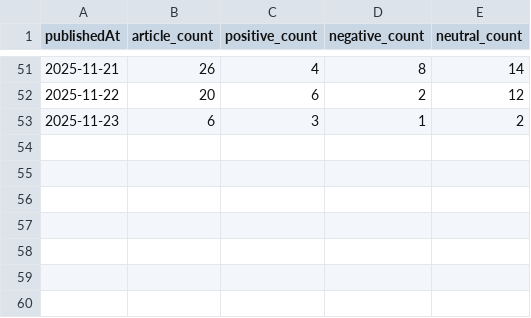
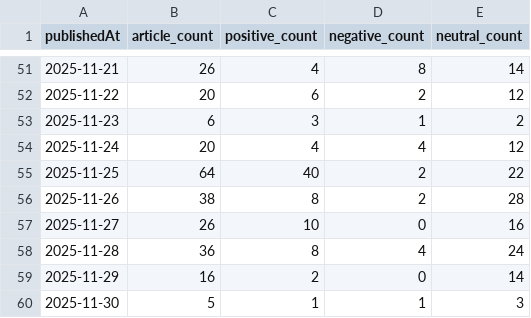
Before and after one commit to emigus27/news, a CSV file: data/news_summary.csv, drawn as a sheet; only a part is shown, gaps mark what is left out.

```diff
--- a/data/news_summary.csv
+++ b/data/news_summary.csv
@@ -53 +53,8 @@ publishedAt,article_count,positive_count,negative_count,neutral_count
 2025-11-23,6,3,1,2
+2025-11-24,20,4,4,12
+2025-11-25,64,40,2,22
+2025-11-26,38,8,2,28
+2025-11-27,26,10,0,16
+2025-11-28,36,8,4,24
+2025-11-29,16,2,0,14
+2025-11-30,5,1,1,3
```
